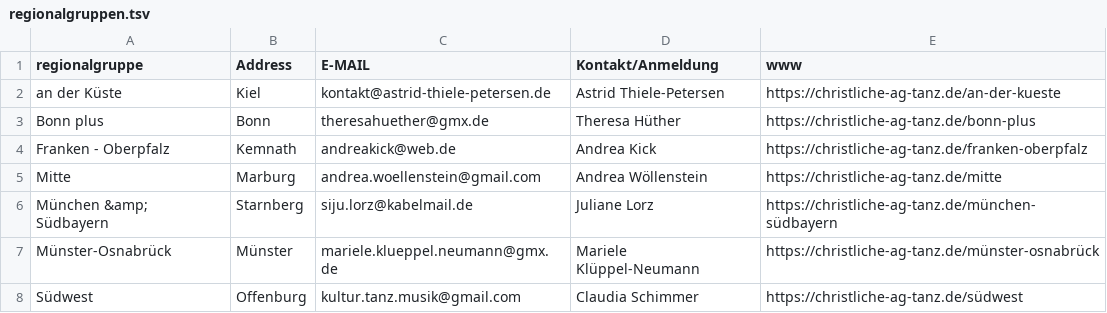
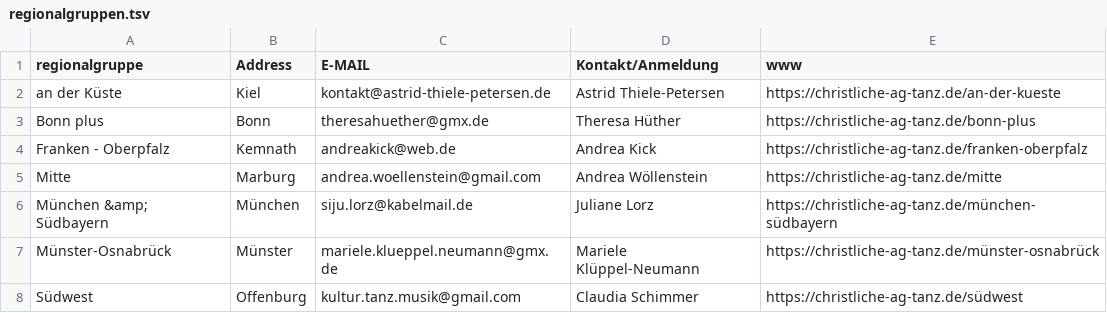
Before and after one commit to KollatzThomas/CAT, a TSV file: regionalgruppen.tsv, drawn as a sheet.

```diff
--- a/regionalgruppen.tsv
+++ b/regionalgruppen.tsv
@@ -5,3 +5,3 @@ Franken - Oberpfalz	Kemnath	andreakick@web.de	Andrea Kick	https://christliche-ag
 Mitte	Marburg	andrea.woellenstein@gmail.com	Andrea Wöllenstein	https://christliche-ag-tanz.de/mitte
-München &amp; Südbayern	Starnberg	siju.lorz@kabelmail.de	Juliane Lorz	https://christliche-ag-tanz.de/münchen-südbayern
+München &amp; Südbayern	München	siju.lorz@kabelmail.de	Juliane Lorz	https://christliche-ag-tanz.de/münchen-südbayern
 Münster-Osnabrück	Münster	mariele.klueppel.neumann@gmx.de	Mariele Klüppel-Neumann	https://christliche-ag-tanz.de/münster-osnabrück
```
Also changed, not shown: geocoordinaten.tsv, 1 other file.
